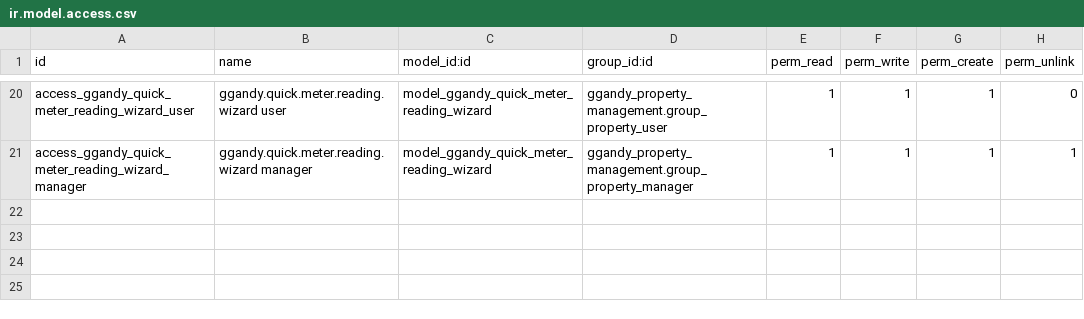
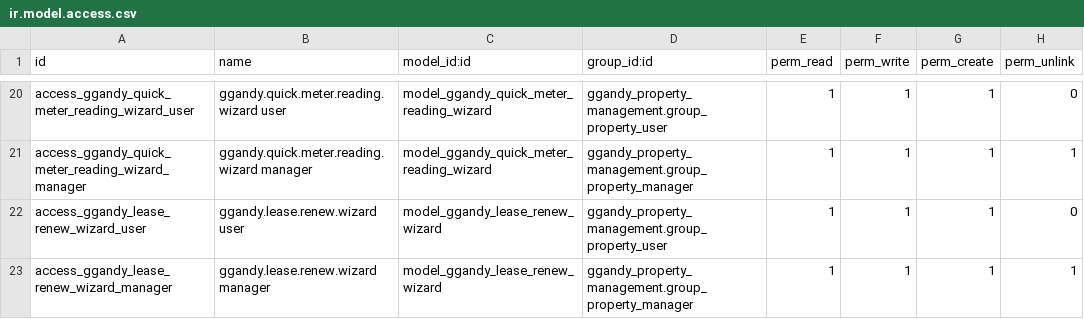
Before and after one commit to botanist420/ggandy-property, a CSV file: docker/ggandy/addons/ggandy_property_management/security/ir.model.access.csv, drawn as a sheet; only a part is shown, gaps mark what is left out; the diff names each change by its address in the sheet, - before the commit and + after, or states it on an @@ line.

```diff
--- a/docker/ggandy/addons/ggandy_property_management/security/ir.model.access.csv
+++ b/docker/ggandy/addons/ggandy_property_management/security/ir.model.access.csv
+row 22: access_ggandy_lease_renew_wizard_user | ggandy.lease.renew.wizard user | model_ggandy_lease_renew_wizard | ggandy_property_management.group_property_user | 1 | 1 | 1 | 0
+row 23: access_ggandy_lease_renew_wizard_manager | ggandy.lease.renew.wizard manager | model_ggandy_lease_renew_wizard | ggandy_property_management.group_property_manager | 1 | 1 | 1 | 1
```
Also changed, not shown: 20 other files.
